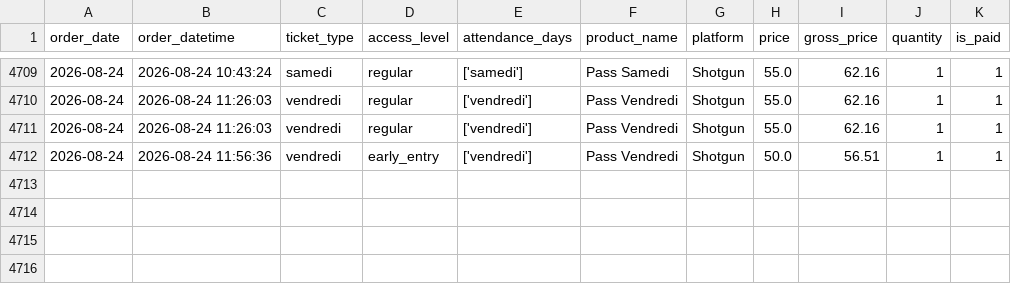
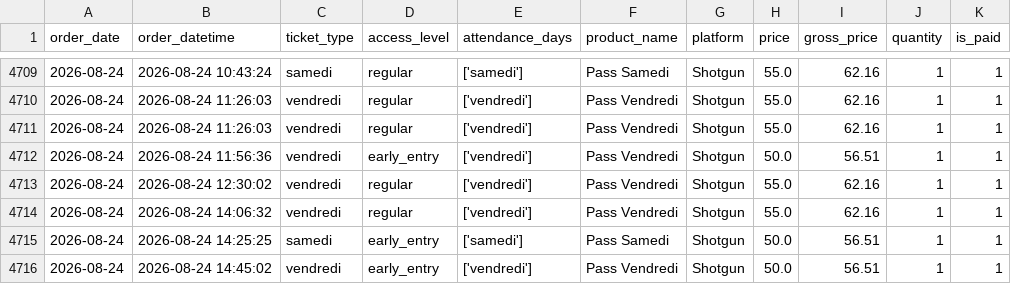
Before and after one commit to studio-ai2k/ticketing_api, a CSV file: data/geneve_2026_merged.csv, drawn as a sheet; only a part is shown, gaps mark what is left out; the diff names each change by its address in the sheet, - before the commit and + after, or states it on an @@ line.

```diff
--- a/data/geneve_2026_merged.csv
+++ b/data/geneve_2026_merged.csv
+row 4713: 2026-08-24 | 2026-08-24 12:30:02 | vendredi | regular | ['vendredi'] | Pass Vendredi | Shotgun | 55.0 | 62.16 | 1 | 1
+row 4714: 2026-08-24 | 2026-08-24 14:06:32 | vendredi | regular | ['vendredi'] | Pass Vendredi | Shotgun | 55.0 | 62.16 | 1 | 1
+row 4715: 2026-08-24 | 2026-08-24 14:25:25 | samedi | early_entry | ['samedi'] | Pass Samedi | Shotgun | 50.0 | 56.51 | 1 | 1
+row 4716: 2026-08-24 | 2026-08-24 14:45:02 | vendredi | early_entry | ['vendredi'] | Pass Vendredi | Shotgun | 50.0 | 56.51 | 1 | 1
```
Also changed, not shown: data/bordeaux_oct_2026_merged.csv, data/rennes_2026_merged.csv, 12 other files.
